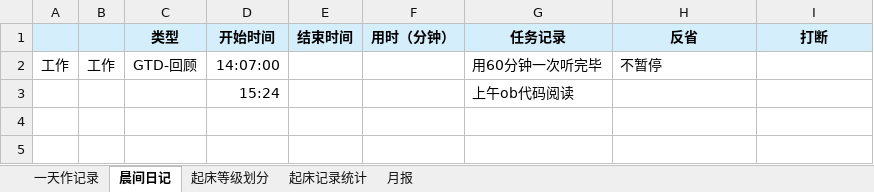
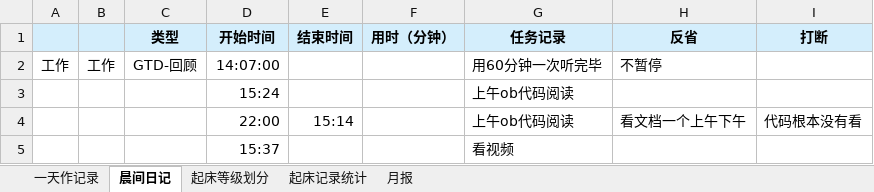
Before and after one commit to watchpoints/weekly, an Excel workbook: Excel/2022/第二期/2022-第8周.xlsx, sheet 晨间日记, drawn as a sheet; values as stored, in another font and other column widths than the file's, no borders; 1 other sheet too large or unreadable and not compared; the diff names each change by its address in the sheet, - before the commit and + after, or states it on an @@ line.

```diff
--- a/Excel/2022/第二期/2022-第8周.xlsx (sheet 晨间日记)
+++ b/Excel/2022/第二期/2022-第8周.xlsx (sheet 晨间日记)
+row 4:  |  |  | 22:00 | 15:14 |  | 上午ob代码阅读 | 看文档一个上午下午 | 代码根本没有看
+row 5:  |  |  | 15:37 |  |  | 看视频
```
Also changed, not shown: sheet 起床记录统计, 4 other files.
